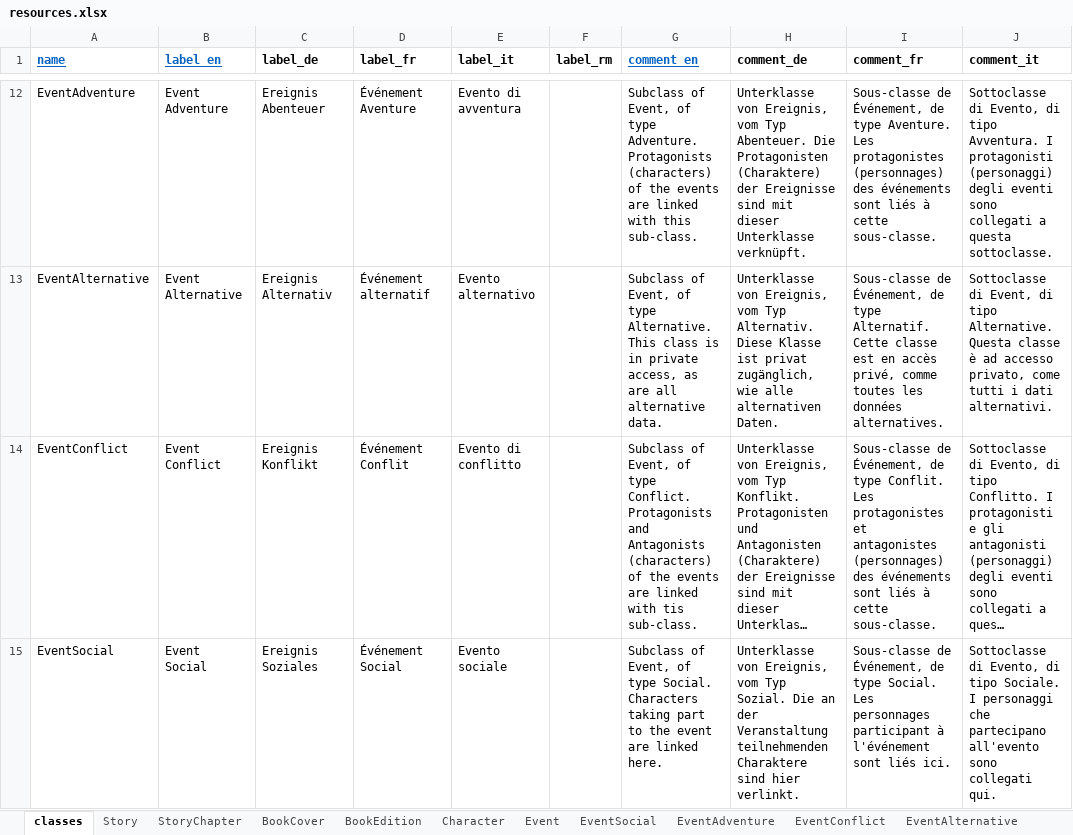
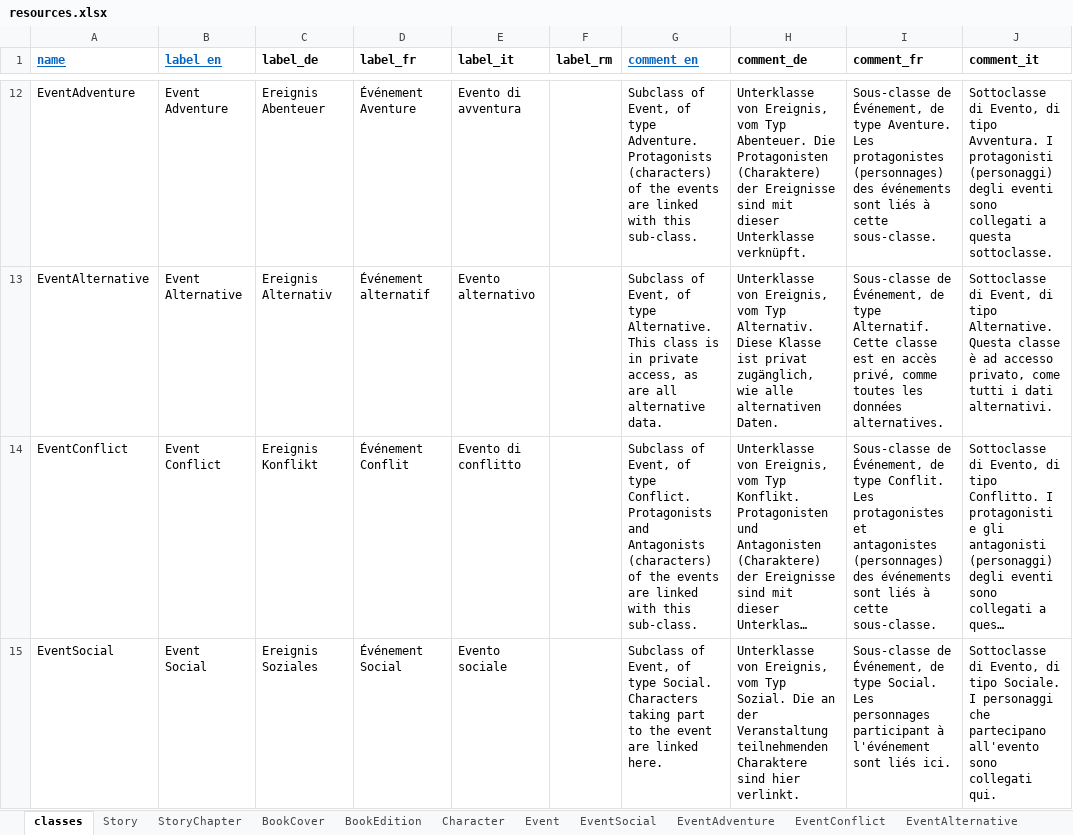
Before and after one commit to dasch-swiss/0854-daschland-scripts, an Excel workbook: data/daschland_ontology/daschland (Alice in DaSCHland)/resources.xlsx, sheet classes, drawn as a sheet; only a part is shown, gaps mark what is left out; long unchanged cells end in …; values as stored, in another font and other column widths than the file's, no borders; the diff covers the shown part only; the diff names each change by its address in the sheet, - before the commit and + after, or states it on an @@ line.

```diff
--- a/data/daschland_ontology/daschland (Alice in DaSCHland)/resources.xlsx (sheet classes)
+++ b/data/daschland_ontology/daschland (Alice in DaSCHland)/resources.xlsx (sheet classes)
-G14 (comment_en): …linked with tis sub-class.
+G14 (comment_en): …linked with this sub-class.
```
Also changed, not shown: 16 edited cells elsewhere in this sheet, 1 other file.
